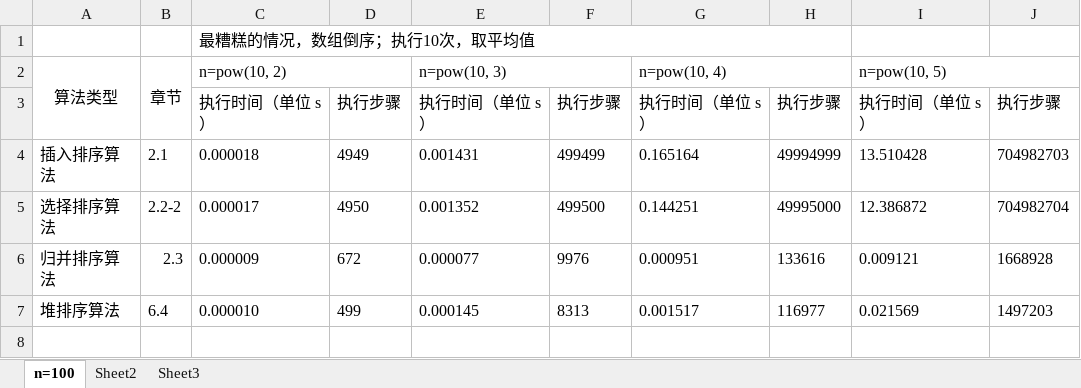
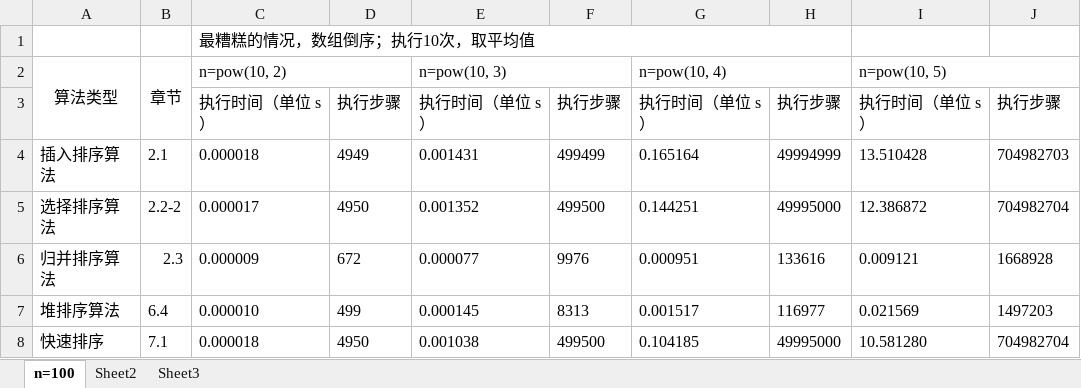
Before and after one commit to ancloud-teach/algorithms, an Excel workbook: 排序算法比较.xlsx, sheet n=100, drawn as a sheet; values as stored, in another font and other column widths than the file's, no borders; the diff names each change by its address in the sheet, - before the commit and + after, or states it on an @@ line.

```diff
--- a/排序算法比较.xlsx (sheet n=100)
+++ b/排序算法比较.xlsx (sheet n=100)
+row 8: 快速排序 | 7.1 | 0.000018 | 4950 | 0.001038 | 499500 | 0.104185 | 49995000 | 10.581280 | 704982704
```
Also changed, not shown: 6 other files.
